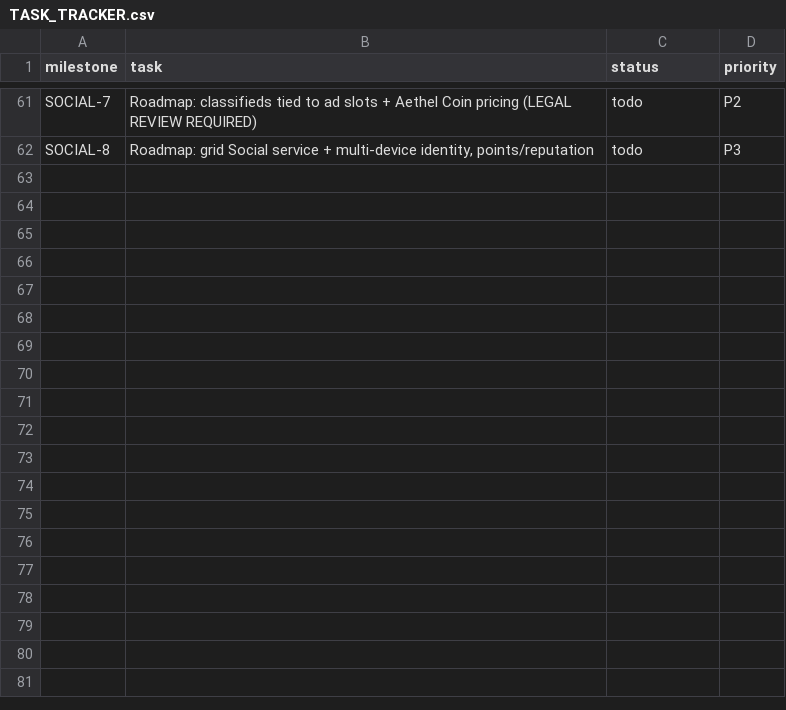
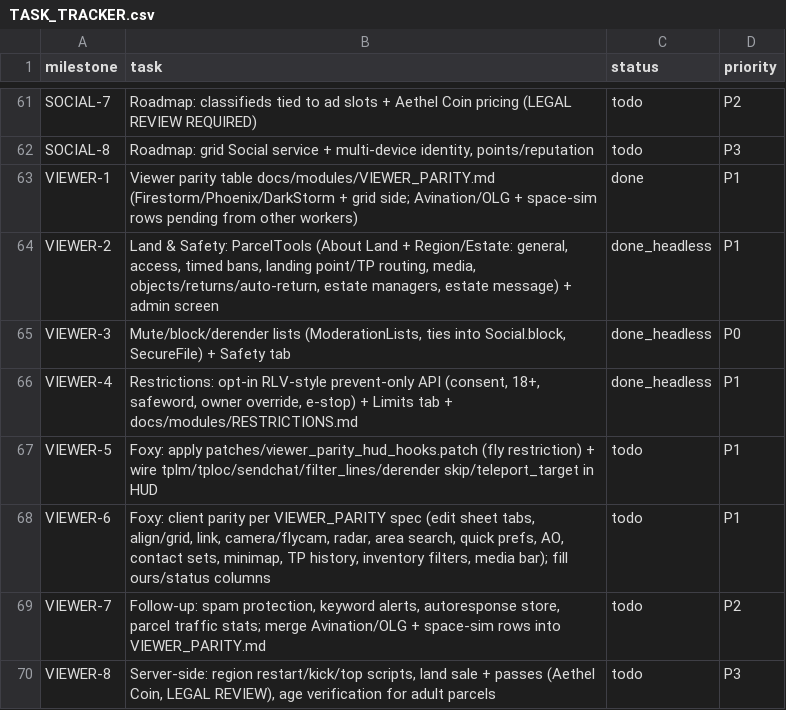
Before and after one commit to Anterrania/phoenix-scorpion-dragon-viper-voxel-companion, a CSV file: docs/TASK_TRACKER.csv, drawn as a sheet; only a part is shown, gaps mark what is left out; the diff names each change by its address in the sheet, - before the commit and + after, or states it on an @@ line.

Commit message:
feat(viewer): viewer parity (VIEWER-1..8) - ParcelTools (About Land + Region/Estate), ModerationLists (mute/block/derender), opt-in Restrictions API, MENU > Land & Safety screen, VIEWER_PARITY.md + RESTRICTIONS.md, wiki pages, Foxy HUD patch, tracker + reseed

```diff
--- a/docs/TASK_TRACKER.csv
+++ b/docs/TASK_TRACKER.csv
+row 63: VIEWER-1 | Viewer parity table docs/modules/VIEWER_PARITY.md (Firestorm/Phoenix/DarkStorm + grid side; Avination/OLG + space-sim rows pending from other workers) | done | P1
+row 64: VIEWER-2 | Land & Safety: ParcelTools (About Land + Region/Estate: general, access, timed bans, landing point/TP routing, media, objects/returns/auto-return, estate managers, estate message) + admin screen | done_headless | P1
+row 65: VIEWER-3 | Mute/block/derender lists (ModerationLists, ties into Social.block, SecureFile) + Safety tab | done_headless | P0
+row 66: VIEWER-4 | Restrictions: opt-in RLV-style prevent-only API (consent, 18+, safeword, owner override, e-stop) + Limits tab + docs/modules/RESTRICTIONS.md | done_headless | P1
+row 67: VIEWER-5 | Foxy: apply patches/viewer_parity_hud_hooks.patch (fly restriction) + wire tplm/tploc/sendchat/filter_lines/derender skip/teleport_target in HUD | todo | P1
+row 68: VIEWER-6 | Foxy: client parity per VIEWER_PARITY spec (edit sheet tabs, align/grid, link, camera/flycam, radar, area search, quick prefs, AO, contact sets, minimap, TP history, inventory filters, media bar); fill ours/status columns | todo | P1
+row 69: VIEWER-7 | Follow-up: spam protection, keyword alerts, autoresponse store, parcel traffic stats; merge Avination/OLG + space-sim rows into VIEWER_PARITY.md | todo | P2
+row 70: VIEWER-8 | Server-side: region restart/kick/top scripts, land sale + passes (Aethel Coin, LEGAL REVIEW), age verification for adult parcels | todo | P3
```
Also changed, not shown: 25 other files.
